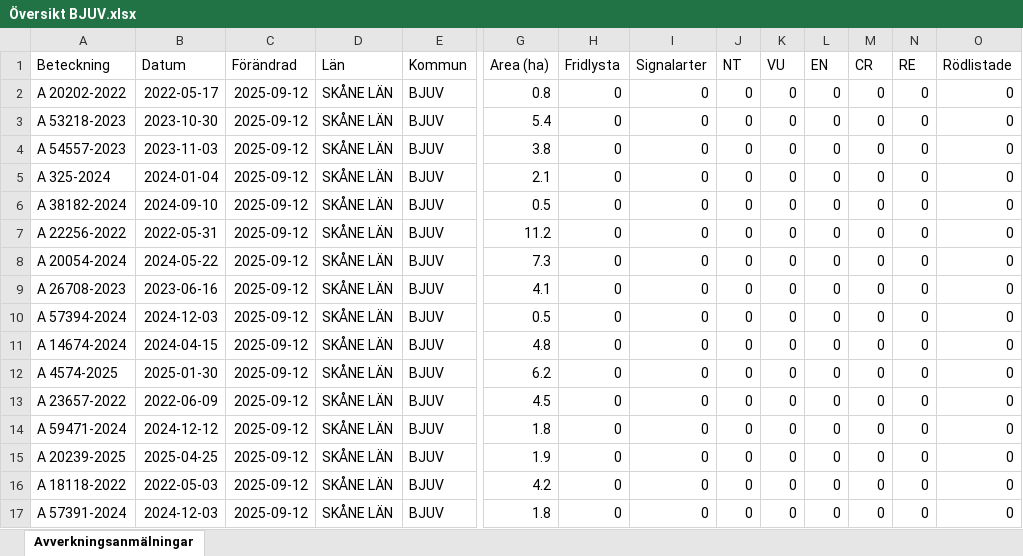
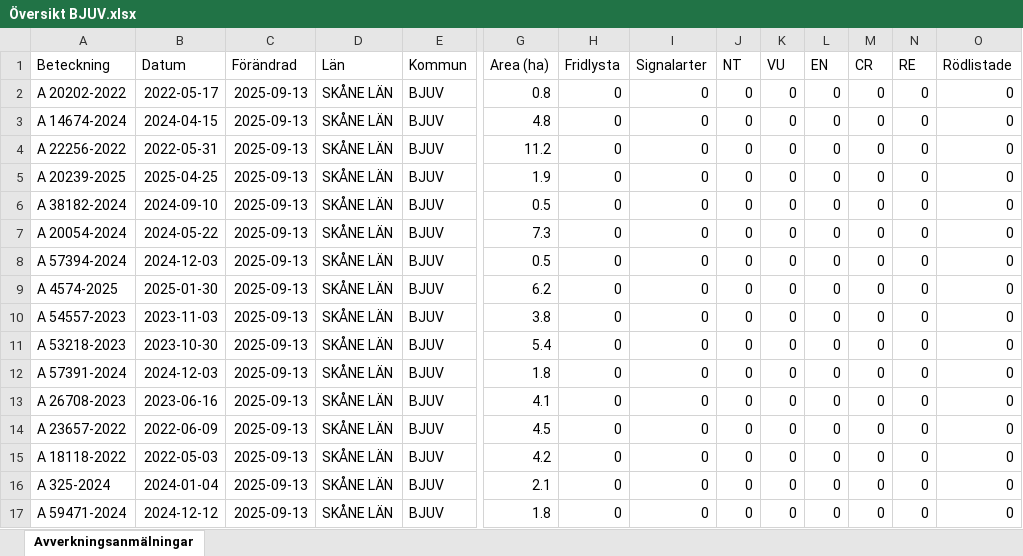
Before and after one commit to klasma/Logging_1260, an Excel workbook: Översikt BJUV.xlsx, sheet Avverkningsanmälningar, drawn as a sheet; only a part is shown, gaps mark what is left out; values as stored, in another font and other column widths than the file's, no borders; removed rows and columns are numbered as before the commit, all else as after; rows hold the shown columns only; the diff names each change by its address in the sheet, - before the commit and + after, or states it on an @@ line.

```diff
--- a/Översikt BJUV.xlsx (sheet Avverkningsanmälningar)
+++ b/Översikt BJUV.xlsx (sheet Avverkningsanmälningar)
-C2:C6 (Förändrad): 2025-09-12
+C2:C6 (Förändrad): 2025-09-13
-A3 (Beteckning): A 53218-2023
+A3 (Beteckning): A 14674-2024
-B3 (Datum): 2023-10-30
+B3 (Datum): 2024-04-15
-G3 (Area (ha)): 5.4
+G3 (Area (ha)): 4.8
-A4 (Beteckning): A 54557-2023
+A4 (Beteckning): A 22256-2022
-B4 (Datum): 2023-11-03
+B4 (Datum): 2022-05-31
-G4 (Area (ha)): 3.8
+G4 (Area (ha)): 11.2
-A5 (Beteckning): A 325-2024
+A5 (Beteckning): A 20239-2025
-B5 (Datum): 2024-01-04
+B5 (Datum): 2025-04-25
-G5 (Area (ha)): 2.1
+G5 (Area (ha)): 1.9
-row 7: A 22256-2022 | 2022-05-31 | 2025-09-12 | SKÅNE LÄN | BJUV | 11.2 | 0 | 0 | 0 | 0 | 0 | 0 | 0 | 0
-C7 (Förändrad): 2025-09-12
+C7 (Förändrad): 2025-09-13
-row 9: A 26708-2023 | 2023-06-16 | 2025-09-12 | SKÅNE LÄN | BJUV | 4.1 | 0 | 0 | 0 | 0 | 0 | 0 | 0 | 0
-C8 (Förändrad): 2025-09-12
+C8 (Förändrad): 2025-09-13
-row 11: A 14674-2024 | 2024-04-15 | 2025-09-12 | SKÅNE LÄN | BJUV | 4.8 | 0 | 0 | 0 | 0 | 0 | 0 | 0 | 0
-C9 (Förändrad): 2025-09-12
+C9 (Förändrad): 2025-09-13
+row 10: A 54557-2023 | 2023-11-03 | 2025-09-13 | SKÅNE LÄN | BJUV | 3.8 | 0 | 0 | 0 | 0 | 0 | 0 | 0 | 0
-A11 (Beteckning): A 23657-2022
+A11 (Beteckning): A 53218-2023
-B11 (Datum): 2022-06-09
+B11 (Datum): 2023-10-30
-C11:C12 (Förändrad): 2025-09-12
+C11:C12 (Förändrad): 2025-09-13
-G11 (Area (ha)): 4.5
+G11 (Area (ha)): 5.4
-A12 (Beteckning): A 59471-2024
+A12 (Beteckning): A 57391-2024
-B12 (Datum): 2024-12-12
+B12 (Datum): 2024-12-03
+row 13: A 26708-2023 | 2023-06-16 | 2025-09-13 | SKÅNE LÄN | BJUV | 4.1 | 0 | 0 | 0 | 0 | 0 | 0 | 0 | 0
-A14 (Beteckning): A 20239-2025
+A14 (Beteckning): A 23657-2022
-B14 (Datum): 2025-04-25
+B14 (Datum): 2022-06-09
-C14:C15 (Förändrad): 2025-09-12
+C14:C15 (Förändrad): 2025-09-13
-G14 (Area (ha)): 1.9
+G14 (Area (ha)): 4.5
+row 16: A 325-2024 | 2024-01-04 | 2025-09-13 | SKÅNE LÄN | BJUV | 2.1 | 0 | 0 | 0 | 0 | 0 | 0 | 0 | 0
-A17 (Beteckning): A 57391-2024
+A17 (Beteckning): A 59471-2024
-B17 (Datum): 2024-12-03
+B17 (Datum): 2024-12-12
-C17 (Förändrad): 2025-09-12
+C17 (Förändrad): 2025-09-13
```
Also changed, not shown: 1 other file.
